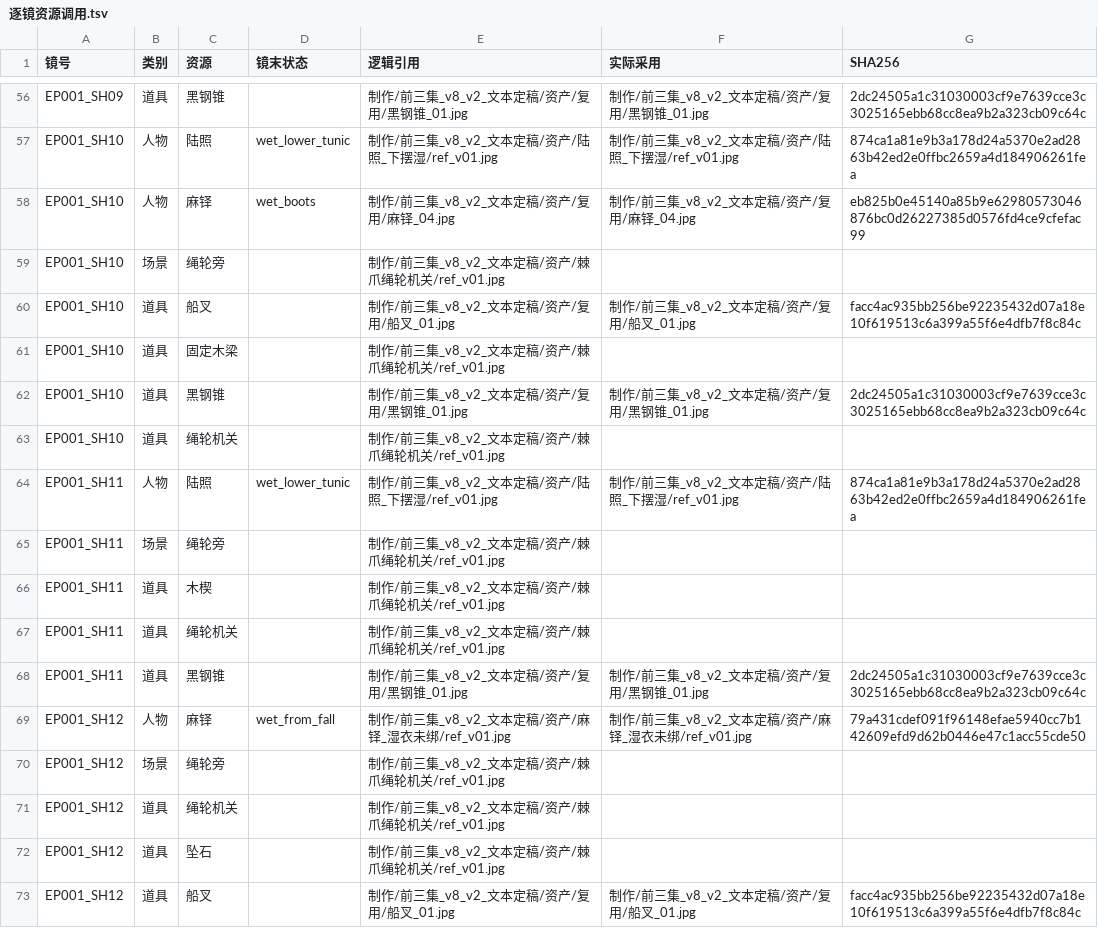
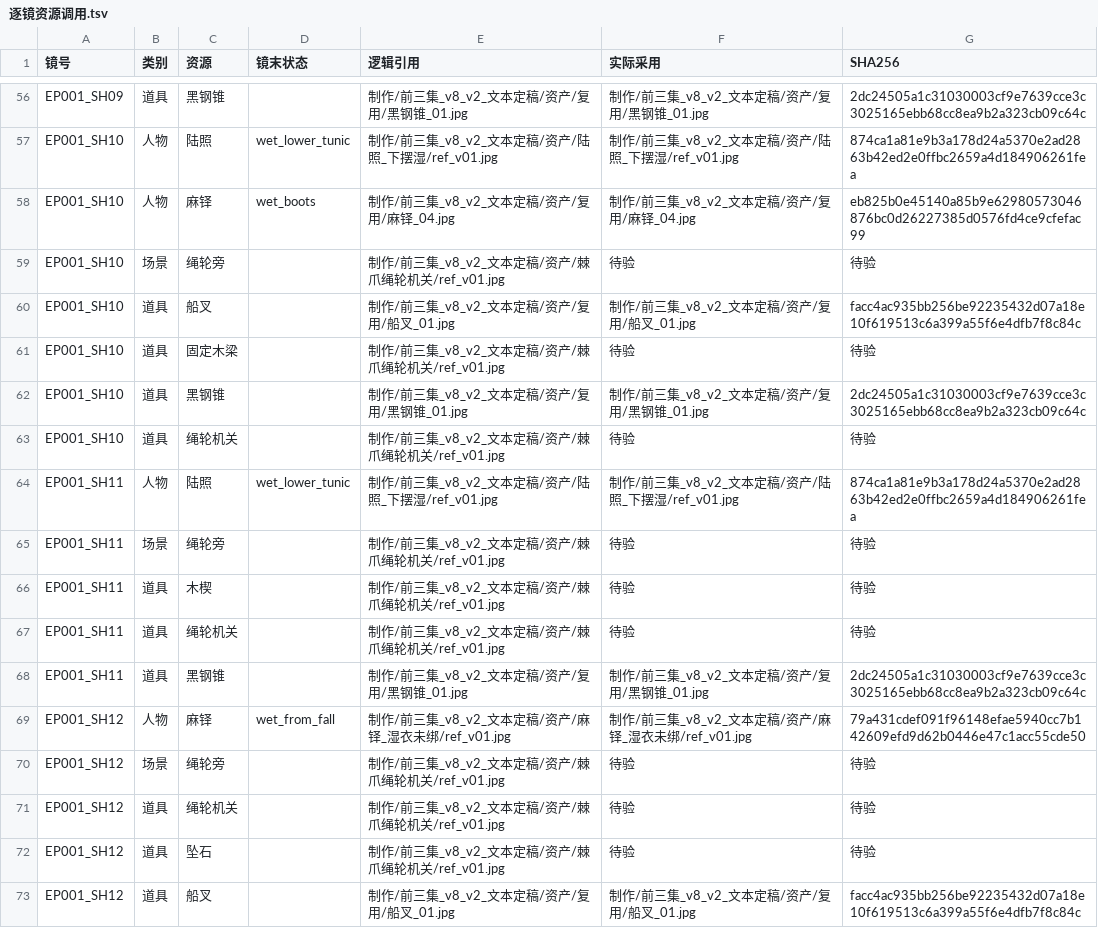
Before and after one commit to zriver106/moviePro, a TSV file: projects/一寸活路/制作/前三集_v8_v2_文本定稿/逐镜资源调用.tsv, drawn as a sheet; only a part is shown, gaps mark what is left out; the diff covers the shown part only.

```diff
--- a/projects/一寸活路/制作/前三集_v8_v2_文本定稿/逐镜资源调用.tsv
+++ b/projects/一寸活路/制作/前三集_v8_v2_文本定稿/逐镜资源调用.tsv
@@ -58,16 +58,16 @@ EP001_SH10	人物	陆照	wet_lower_tunic	制作/前三集_v8_v2_文本定稿/资
 EP001_SH10	人物	麻铎	wet_boots	制作/前三集_v8_v2_文本定稿/资产/复用/麻铎_04.jpg	制作/前三集_v8_v2_文本定稿/资产/复用/麻铎_04.jpg	eb825b0e45140a85b9e62980573046876bc0d26227385d0576fd4ce9cfefac99
-EP001_SH10	场景	绳轮旁		制作/前三集_v8_v2_文本定稿/资产/棘爪绳轮机关/ref_v01.jpg		
+EP001_SH10	场景	绳轮旁		制作/前三集_v8_v2_文本定稿/资产/棘爪绳轮机关/ref_v01.jpg	待验	待验
 EP001_SH10	道具	船叉		制作/前三集_v8_v2_文本定稿/资产/复用/船叉_01.jpg	制作/前三集_v8_v2_文本定稿/资产/复用/船叉_01.jpg	facc4ac935bb256be92235432d07a18e10f619513c6a399a55f6e4dfb7f8c84c
-EP001_SH10	道具	固定木梁		制作/前三集_v8_v2_文本定稿/资产/棘爪绳轮机关/ref_v01.jpg		
+EP001_SH10	道具	固定木梁		制作/前三集_v8_v2_文本定稿/资产/棘爪绳轮机关/ref_v01.jpg	待验	待验
 EP001_SH10	道具	黑钢锥		制作/前三集_v8_v2_文本定稿/资产/复用/黑钢锥_01.jpg	制作/前三集_v8_v2_文本定稿/资产/复用/黑钢锥_01.jpg	2dc24505a1c31030003cf9e7639cce3c3025165ebb68cc8ea9b2a323cb09c64c
-EP001_SH10	道具	绳轮机关		制作/前三集_v8_v2_文本定稿/资产/棘爪绳轮机关/ref_v01.jpg		
+EP001_SH10	道具	绳轮机关		制作/前三集_v8_v2_文本定稿/资产/棘爪绳轮机关/ref_v01.jpg	待验	待验
 EP001_SH11	人物	陆照	wet_lower_tunic	制作/前三集_v8_v2_文本定稿/资产/陆照_下摆湿/ref_v01.jpg	制作/前三集_v8_v2_文本定稿/资产/陆照_下摆湿/ref_v01.jpg	874ca1a81e9b3a178d24a5370e2ad2863b42ed2e0ffbc2659a4d184906261fea
-EP001_SH11	场景	绳轮旁		制作/前三集_v8_v2_文本定稿/资产/棘爪绳轮机关/ref_v01.jpg		
-EP001_SH11	道具	木楔		制作/前三集_v8_v2_文本定稿/资产/棘爪绳轮机关/ref_v01.jpg		
-EP001_SH11	道具	绳轮机关		制作/前三集_v8_v2_文本定稿/资产/棘爪绳轮机关/ref_v01.jpg		
+EP001_SH11	场景	绳轮旁		制作/前三集_v8_v2_文本定稿/资产/棘爪绳轮机关/ref_v01.jpg	待验	待验
+EP001_SH11	道具	木楔		制作/前三集_v8_v2_文本定稿/资产/棘爪绳轮机关/ref_v01.jpg	待验	待验
+EP001_SH11	道具	绳轮机关		制作/前三集_v8_v2_文本定稿/资产/棘爪绳轮机关/ref_v01.jpg	待验	待验
 EP001_SH11	道具	黑钢锥		制作/前三集_v8_v2_文本定稿/资产/复用/黑钢锥_01.jpg	制作/前三集_v8_v2_文本定稿/资产/复用/黑钢锥_01.jpg	2dc24505a1c31030003cf9e7639cce3c3025165ebb68cc8ea9b2a323cb09c64c
 EP001_SH12	人物	麻铎	wet_from_fall	制作/前三集_v8_v2_文本定稿/资产/麻铎_湿衣未绑/ref_v01.jpg	制作/前三集_v8_v2_文本定稿/资产/麻铎_湿衣未绑/ref_v01.jpg	79a431cdef091f96148efae5940cc7b142609efd9d62b0446e47c1acc55cde50
-EP001_SH12	场景	绳轮旁		制作/前三集_v8_v2_文本定稿/资产/棘爪绳轮机关/ref_v01.jpg		
-EP001_SH12	道具	绳轮机关		制作/前三集_v8_v2_文本定稿/资产/棘爪绳轮机关/ref_v01.jpg		
-EP001_SH12	道具	坠石		制作/前三集_v8_v2_文本定稿/资产/棘爪绳轮机关/ref_v01.jpg		
+EP001_SH12	场景	绳轮旁		制作/前三集_v8_v2_文本定稿/资产/棘爪绳轮机关/ref_v01.jpg	待验	待验
+EP001_SH12	道具	绳轮机关		制作/前三集_v8_v2_文本定稿/资产/棘爪绳轮机关/ref_v01.jpg	待验	待验
+EP001_SH12	道具	坠石		制作/前三集_v8_v2_文本定稿/资产/棘爪绳轮机关/ref_v01.jpg	待验	待验
 EP001_SH12	道具	船叉		制作/前三集_v8_v2_文本定稿/资产/复用/船叉_01.jpg	制作/前三集_v8_v2_文本定稿/资产/复用/船叉_01.jpg	facc4ac935bb256be92235432d07a18e10f619513c6a399a55f6e4dfb7f8c84c
```
Also changed, not shown: 48 edited cells elsewhere in this file, 2 other files.
